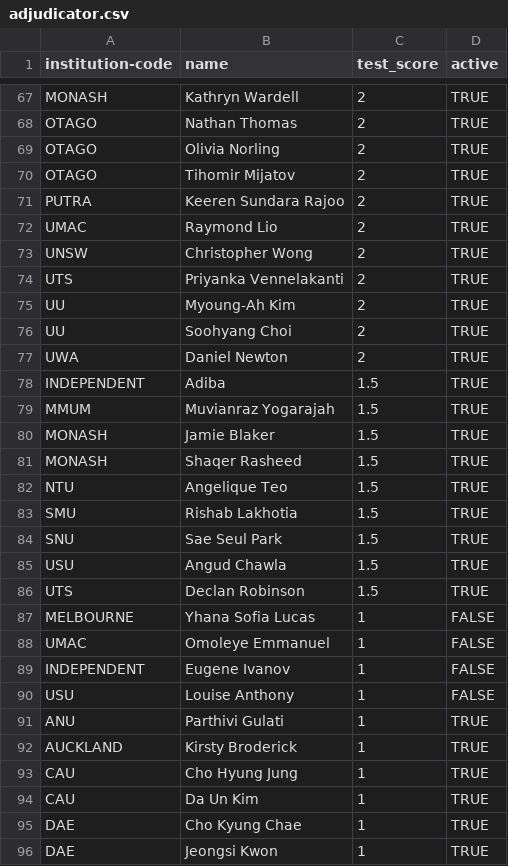
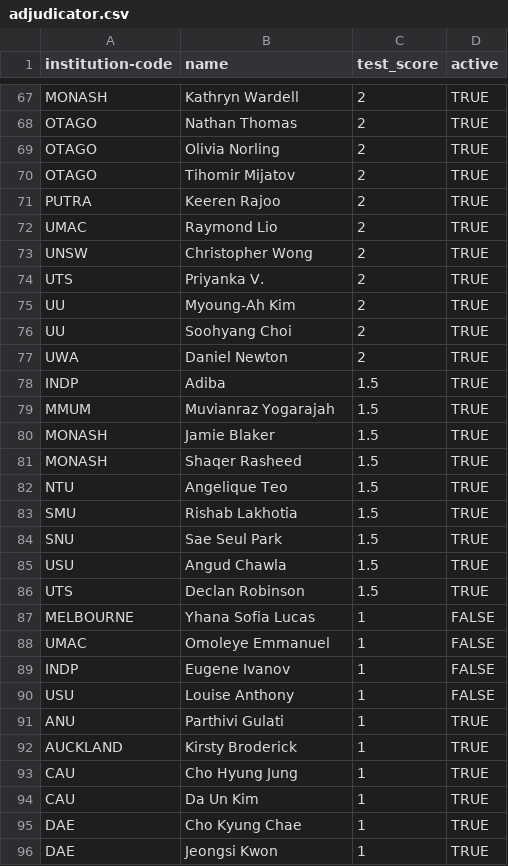
Before and after one commit to elhh82/3tab, a CSV file: data/tournament_data/koreaaustrals2011/adjudicator.csv, drawn as a sheet; only a part is shown, gaps mark what is left out; the diff covers the shown part only.

```diff
--- a/data/tournament_data/koreaaustrals2011/adjudicator.csv
+++ b/data/tournament_data/koreaaustrals2011/adjudicator.csv
@@ -70,6 +70,6 @@
 "OTAGO","Tihomir Mijatov",2,"TRUE"
-"PUTRA","Keeren Sundara Rajoo",2,"TRUE"
+"PUTRA","Keeren Rajoo",2,"TRUE"
 "UMAC","Raymond Lio",2,"TRUE"
 "UNSW","Christopher Wong",2,"TRUE"
-"UTS","Priyanka Vennelakanti",2,"TRUE"
+"UTS","Priyanka V.",2,"TRUE"
 "UU","Myoung-Ah Kim",2,"TRUE"
@@ -77,3 +77,3 @@
 "UWA","Daniel Newton",2,"TRUE"
-"INDEPENDENT","Adiba",1.5,"TRUE"
+"INDP","Adiba",1.5,"TRUE"
 "MMUM","Muvianraz Yogarajah",1.5,"TRUE"
@@ -88,3 +88,3 @@
 "UMAC","Omoleye Emmanuel",1,"FALSE"
-"INDEPENDENT","Eugene Ivanov",1,"FALSE"
+"INDP","Eugene Ivanov",1,"FALSE"
 "USU","Louise Anthony",1,"FALSE"
```
Also changed, not shown: 15 edited cells elsewhere in this file, data/tournament_data/koreaaustrals2011/institution.csv, 1 other file.
